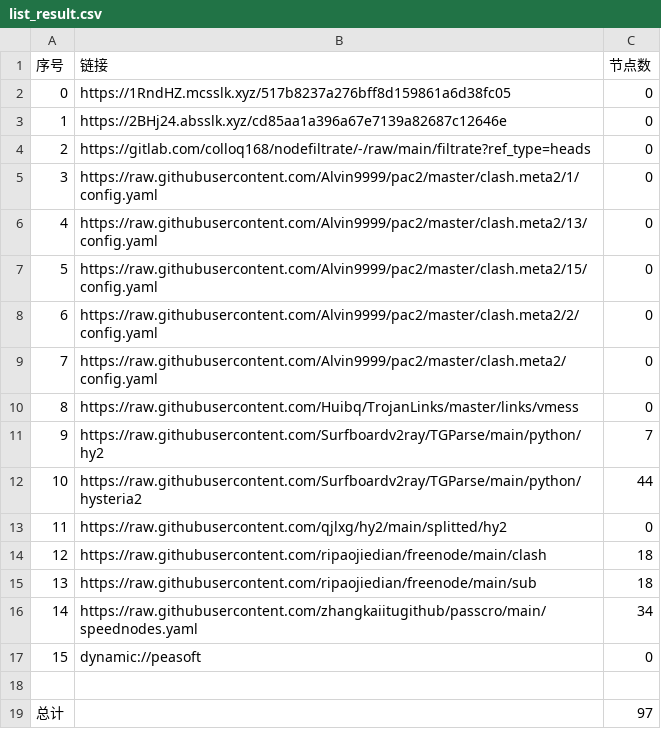
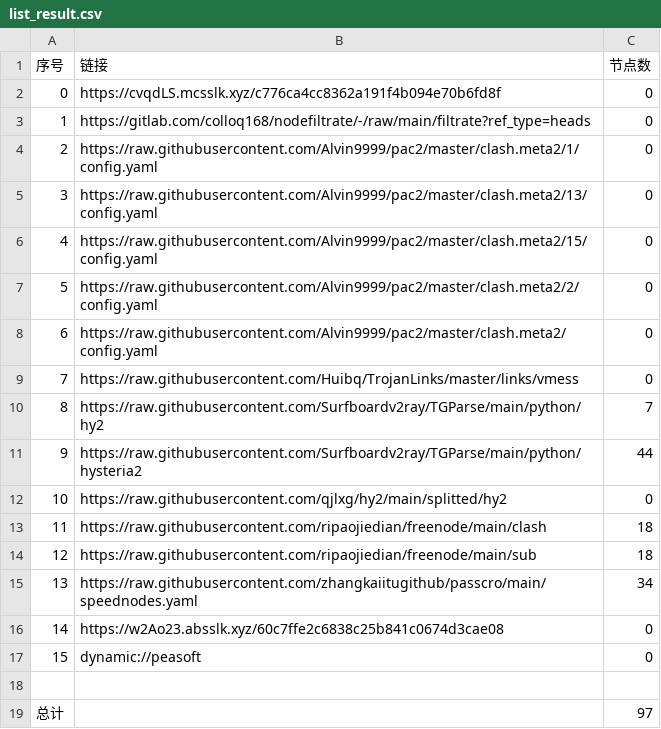
Before and after one commit to x-isd/AutoMergePublicNodes, a CSV file: list_result.csv, drawn as a sheet; removed rows and columns are numbered as before the commit, all else as after; the diff names each change by its address in the sheet, - before the commit and + after, or states it on an @@ line.

```diff
--- a/list_result.csv
+++ b/list_result.csv
-B2 (链接): https://1RndHZ.mcsslk.xyz/517b8237a276bff8d159861a6d38fc05
+B2 (链接): https://cvqdLS.mcsslk.xyz/c776ca4cc8362a191f4b094e70b6fd8f
-row 3: 1 | https://2BHj24.absslk.xyz/cd85aa1a396a67e7139a82687c12646e | 0
@@ column A (序号) renumbered between rows 3 and 15 @@
+row 16: 14 | https://w2Ao23.absslk.xyz/60c7ffe2c6838c25b841c0674d3cae08 | 0
```
Also changed, not shown: 19 other files.
